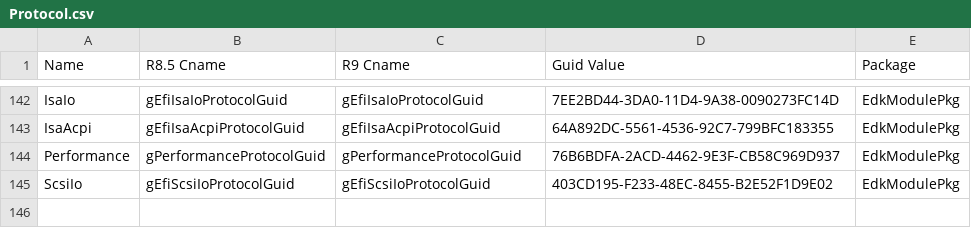
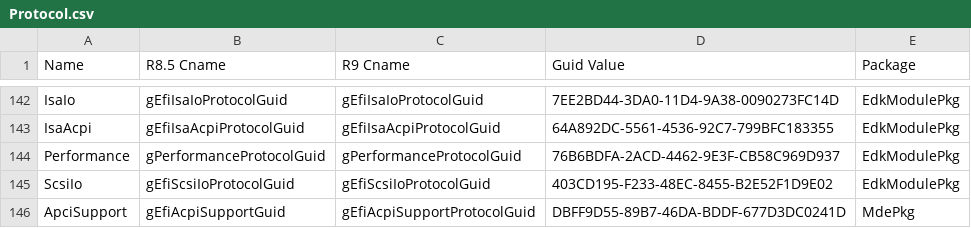
Before and after one commit to mcb30/edk2, a CSV file: edk2/Tools/Conf/Migration/Protocol.csv, drawn as a sheet; only a part is shown, gaps mark what is left out; the diff names each change by its address in the sheet, - before the commit and + after, or states it on an @@ line.

Commit message:
Fix several issues: Misreplace library name Support commenting out nonlocal header files for dxs FileArg.class Add a new protocol Guid to database
git-svn-id: https://edk2.tianocore.org/svn/edk2/trunk@1864 de2fecce-e211-0410-80a6-f3fac2684e05

```diff
--- a/edk2/Tools/Conf/Migration/Protocol.csv
+++ b/edk2/Tools/Conf/Migration/Protocol.csv
+row 146: ApciSupport | gEfiAcpiSupportGuid | gEfiAcpiSupportProtocolGuid | DBFF9D55-89B7-46DA-BDDF-677D3DC0241D | MdePkg
```
Also changed, not shown: edk2/Tools/Conf/Migration/Library.csv, edk2/Tools/Conf/Migration/Symbols.csv, 2 other files.
